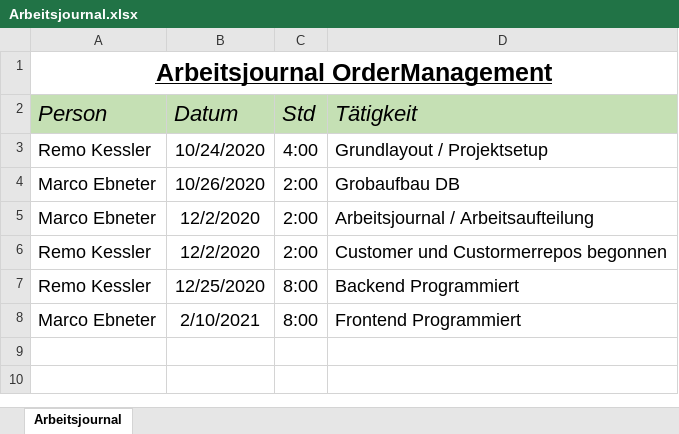
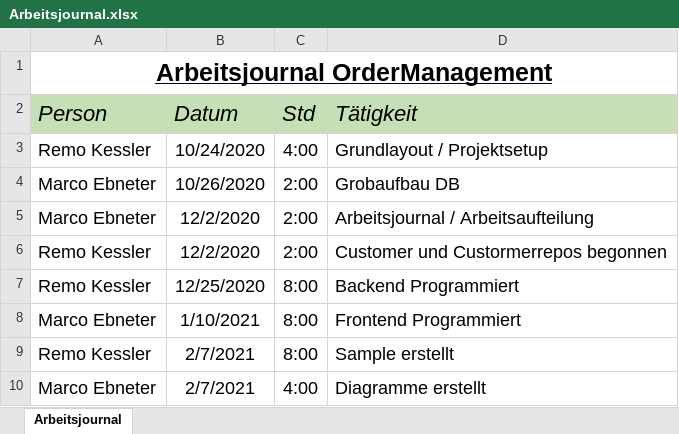
Before and after one commit to remokessler/OrderManagement, an Excel workbook: Arbeitsjournal.xlsx, sheet Arbeitsjournal, drawn as a sheet; values as stored, in another font and other column widths than the file's, no borders; conditional formats and table styles not drawn; the diff names each change by its address in the sheet, - before the commit and + after, or states it on an @@ line.

Commit message:
Diagramme erstellt

```diff
--- a/Arbeitsjournal.xlsx (sheet Arbeitsjournal)
+++ b/Arbeitsjournal.xlsx (sheet Arbeitsjournal)
-B8 (Datum): 2/10/2021
+B8 (Datum): 1/10/2021
+row 9: Remo Kessler | 2/7/2021 | 8:00 | Sample erstellt
+row 10: Marco Ebneter | 2/7/2021 | 4:00 | Diagramme erstellt
```
Also changed, not shown: 6 other files.
